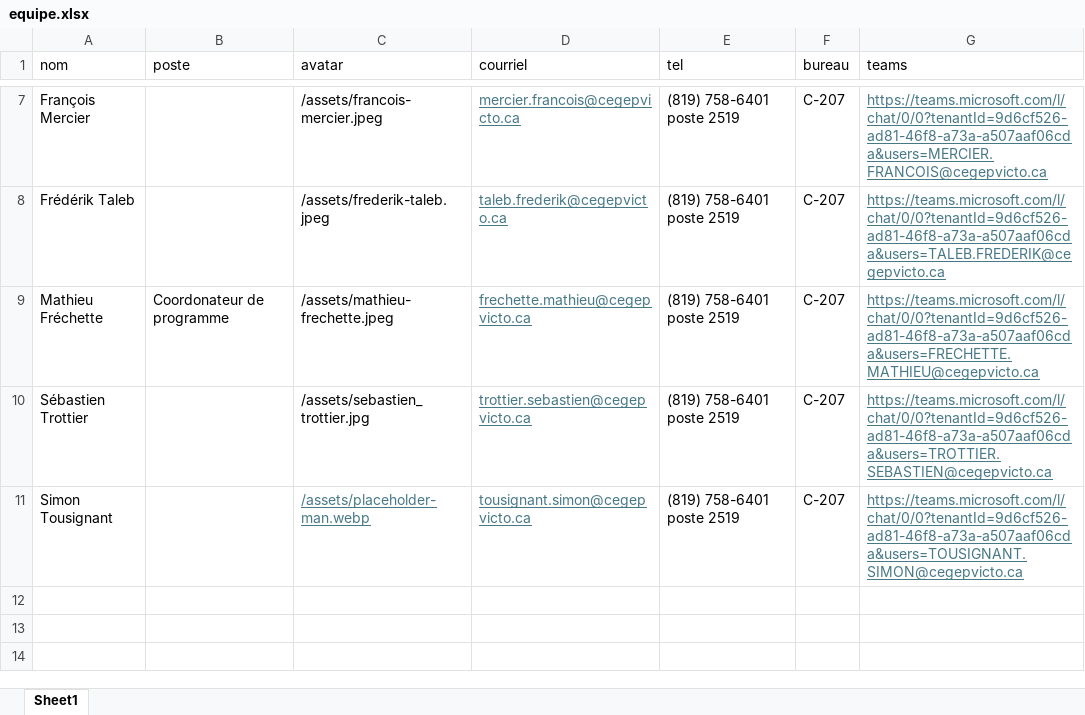
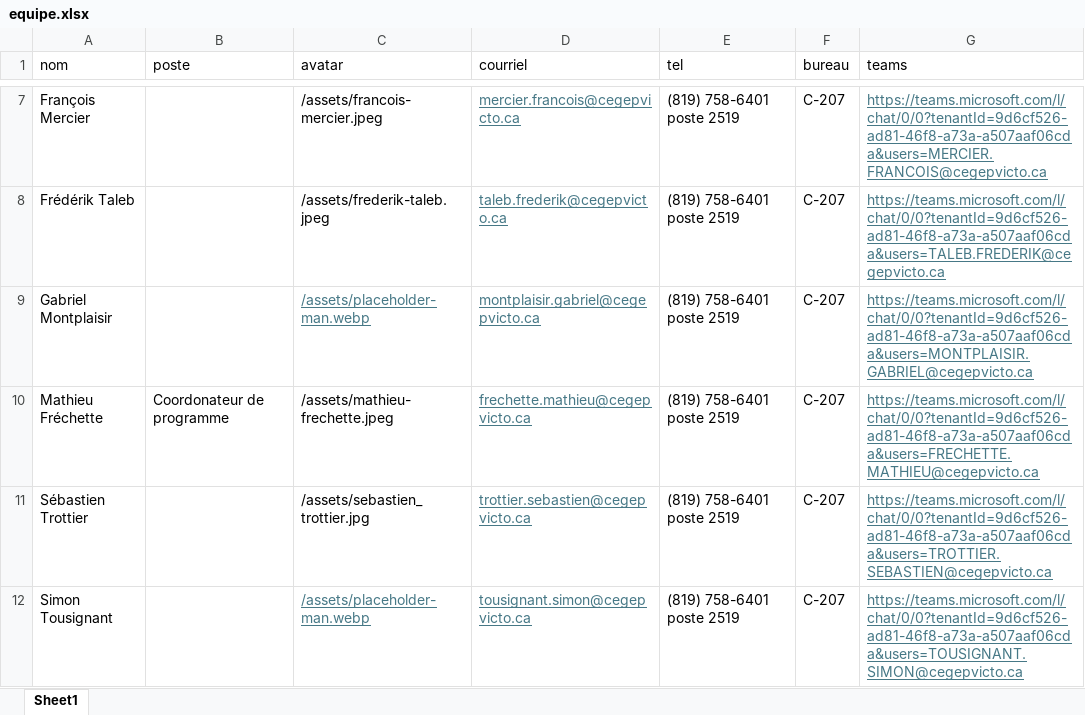
Before and after one commit to cegepvictoetienne/techinfo, an Excel workbook: template/equipe.xlsx, sheet Sheet1, drawn as a sheet; only a part is shown, gaps mark what is left out; values as stored, in another font and other column widths than the file's, no borders; the diff names each change by its address in the sheet, - before the commit and + after, or states it on an @@ line.

```diff
--- a/template/equipe.xlsx (sheet Sheet1)
+++ b/template/equipe.xlsx (sheet Sheet1)
+row 9: Gabriel Montplaisir |  | /assets/placeholder-man.webp | montplaisir.gabriel@cegepvicto.ca | (819) 758-6401 poste 2519 | C-207 | https://teams.microsoft.com/l/chat/0/0?tenantId=9d6cf526-ad81-46f8-a73a-a507aaf06cda&users=MONTPLAISIR.GABRIEL@cegepvicto.ca
```
Also changed, not shown: 5 other files.
